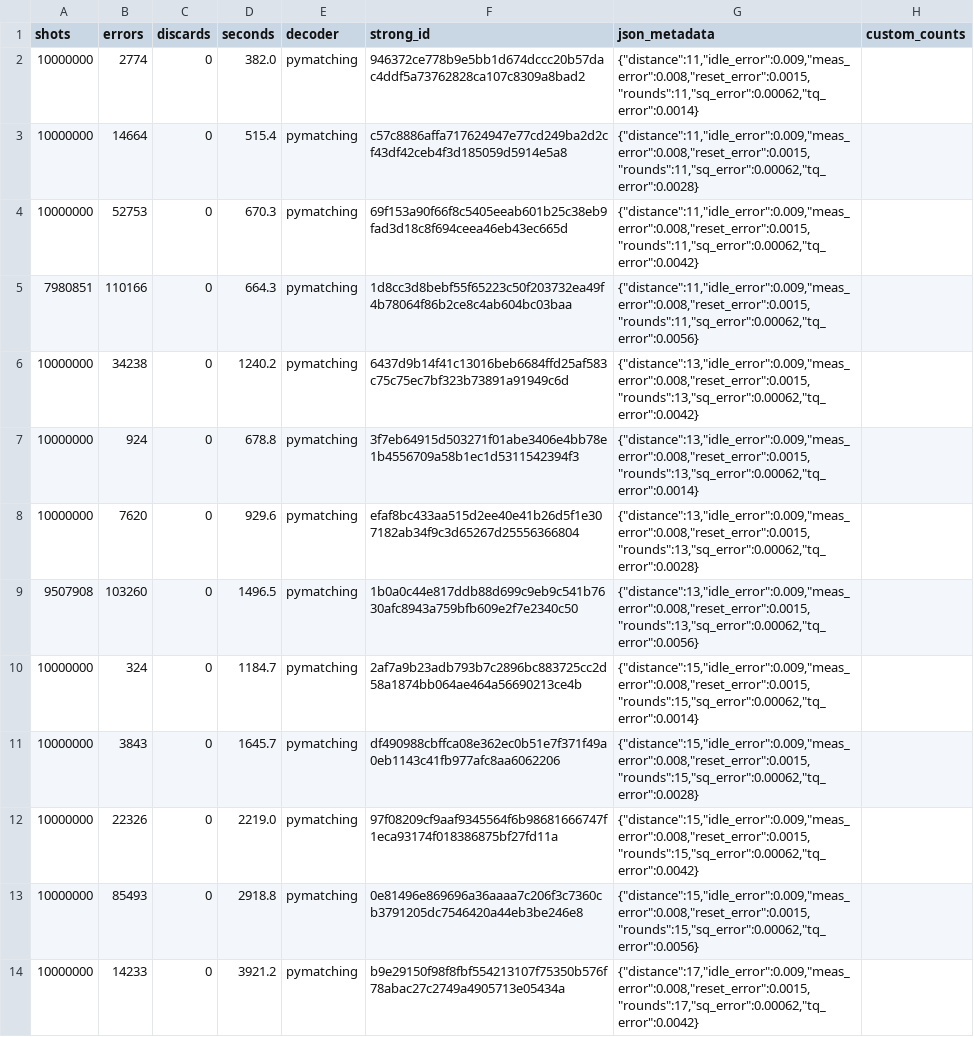
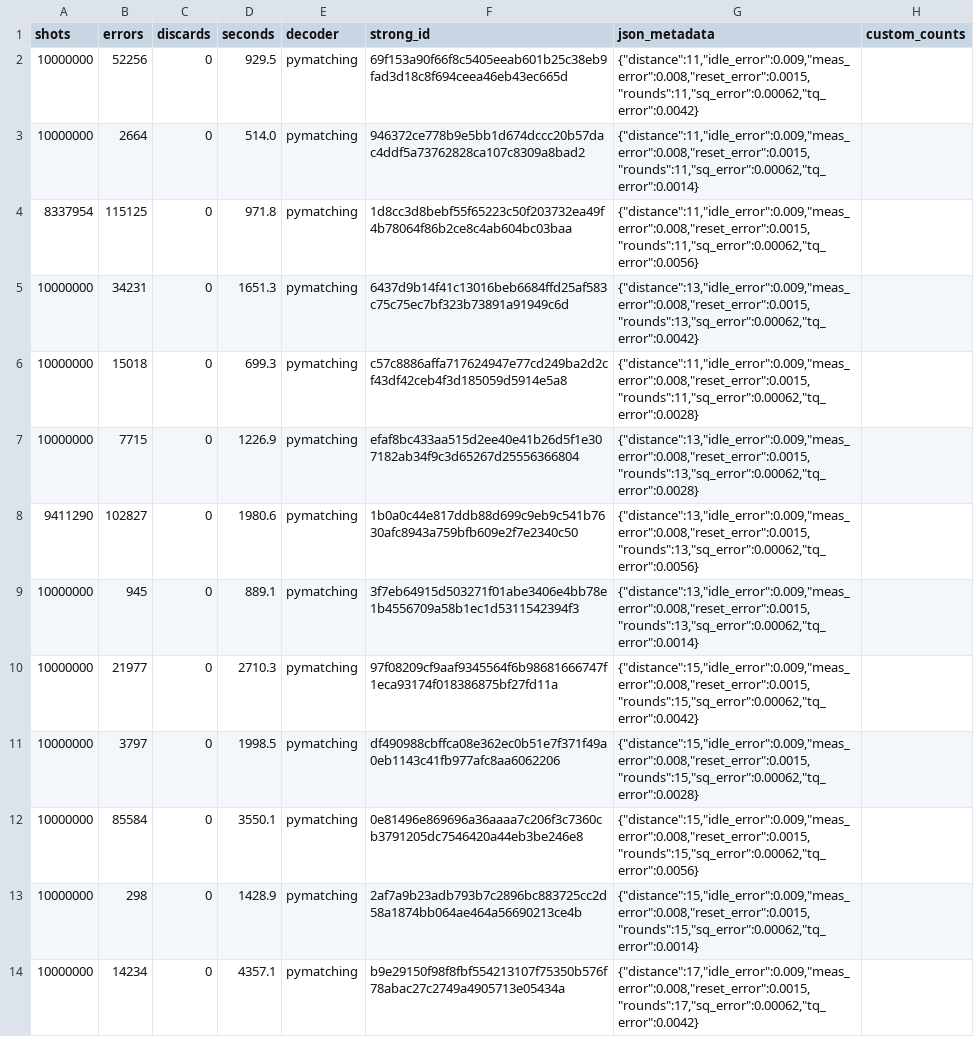
Before and after one commit to shaswot/SCQ_heatmodel, a CSV file: notebooks/ler/ler_2q.csv, drawn as a sheet; only a part is shown; removed rows and columns are numbered as before the commit, all else as after; the diff covers the shown part only; the diff names each change by its address in the sheet, - before the commit and + after, or states it on an @@ line.

```diff
--- a/notebooks/ler/ler_2q.csv
+++ b/notebooks/ler/ler_2q.csv
-row 2: 10000000 | 2774 | 0 | 382.0 | pymatching | 946372ce778b9e5bb1d674dccc20b57dac4ddf5a73762828ca107c8309a8bad2 | {"distance":11,"idle_error":0.009,"meas_error":0.008,"reset_error":0.0015,"rounds":11,"sq_error":0.00062,"tq_error":0.0014}
-row 3: 10000000 | 14664 | 0 | 515.4 | pymatching | c57c8886affa717624947e77cd249ba2d2cf43df42ceb4f3d185059d5914e5a8 | {"distance":11,"idle_error":0.009,"meas_error":0.008,"reset_error":0.0015,"rounds":11,"sq_error":0.00062,"tq_error":0.0028}
-B2 (errors): 52753
+B2 (errors): 52256
-D2 (seconds): 670.3
+D2 (seconds): 929.5
+row 3: 10000000 | 2664 | 0 | 514.0 | pymatching | 946372ce778b9e5bb1d674dccc20b57dac4ddf5a73762828ca107c8309a8bad2 | {"distance":11,"idle_error":0.009,"meas_error":0.008,"reset_error":0.0015,"rounds":11,"sq_error":0.00062,"tq_error":0.0014}
-A4 (shots): 7980851
+A4 (shots): 8337954
-B4 (errors): 110166
+B4 (errors): 115125
-D4 (seconds): 664.3
+D4 (seconds): 971.8
-B5 (errors): 34238
+B5 (errors): 34231
-D5 (seconds): 1240.2
+D5 (seconds): 1651.3
-B6 (errors): 924
+B6 (errors): 15018
-D6 (seconds): 678.8
+D6 (seconds): 699.3
-F6 (strong_id): 3f7eb64915d503271f01abe3406e4bb78e1b4556709a58b1ec1d5311542394f3
+F6 (strong_id): c57c8886affa717624947e77cd249ba2d2cf43df42ceb4f3d185059d5914e5a8
-G6 (json_metadata): {"distance":13,"idle_error":0.009,"meas_error":0.008,"reset_error":0.0015,"rounds":13,"sq_error":0.00062,"tq_error":0.0014}
+G6 (json_metadata): {"distance":11,"idle_error":0.009,"meas_error":0.008,"reset_error":0.0015,"rounds":11,"sq_error":0.00062,"tq_error":0.0028}
-B7 (errors): 7620
+B7 (errors): 7715
-D7 (seconds): 929.6
+D7 (seconds): 1226.9
-A8 (shots): 9507908
+A8 (shots): 9411290
-B8 (errors): 103260
+B8 (errors): 102827
-D8 (seconds): 1496.5
+D8 (seconds): 1980.6
+row 9: 10000000 | 945 | 0 | 889.1 | pymatching | 3f7eb64915d503271f01abe3406e4bb78e1b4556709a58b1ec1d5311542394f3 | {"distance":13,"idle_error":0.009,"meas_error":0.008,"reset_error":0.0015,"rounds":13,"sq_error":0.00062,"tq_error":0.0014}
-B10 (errors): 324
+B10 (errors): 21977
-D10 (seconds): 1184.7
+D10 (seconds): 2710.3
-F10 (strong_id): 2af7a9b23adb793b7c2896bc883725cc2d58a1874bb064ae464a56690213ce4b
+F10 (strong_id): 97f08209cf9aaf9345564f6b98681666747f1eca93174f018386875bf27fd11a
-G10 (json_metadata): {"distance":15,"idle_error":0.009,"meas_error":0.008,"reset_error":0.0015,"rounds":15,"sq_error":0.00062,"tq_error":0.0014}
+G10 (json_metadata): {"distance":15,"idle_error":0.009,"meas_error":0.008,"reset_error":0.0015,"rounds":15,"sq_error":0.00062,"tq_error":0.0042}
-B11 (errors): 3843
+B11 (errors): 3797
-D11 (seconds): 1645.7
+D11 (seconds): 1998.5
-row 12: 10000000 | 22326 | 0 | 2219.0 | pymatching | 97f08209cf9aaf9345564f6b98681666747f1eca93174f018386875bf27fd11a | {"distance":15,"idle_error":0.009,"meas_error":0.008,"reset_error":0.0015,"rounds":15,"sq_error":0.00062,"tq_error":0.0042}
-B12 (errors): 85493
+B12 (errors): 85584
-D12 (seconds): 2918.8
+D12 (seconds): 3550.1
+row 13: 10000000 | 298 | 0 | 1428.9 | pymatching | 2af7a9b23adb793b7c2896bc883725cc2d58a1874bb064ae464a56690213ce4b | {"distance":15,"idle_error":0.009,"meas_error":0.008,"reset_error":0.0015,"rounds":15,"sq_error":0.00062,"tq_error":0.0014}
-B14 (errors): 14233
+B14 (errors): 14234
-D14 (seconds): 3921.2
+D14 (seconds): 4357.1
```
Also changed, not shown: 5 added rows, 1 removed row and 17 edited cells elsewhere in this file, notebooks/ler/ler_readout.csv, 5 other files.
